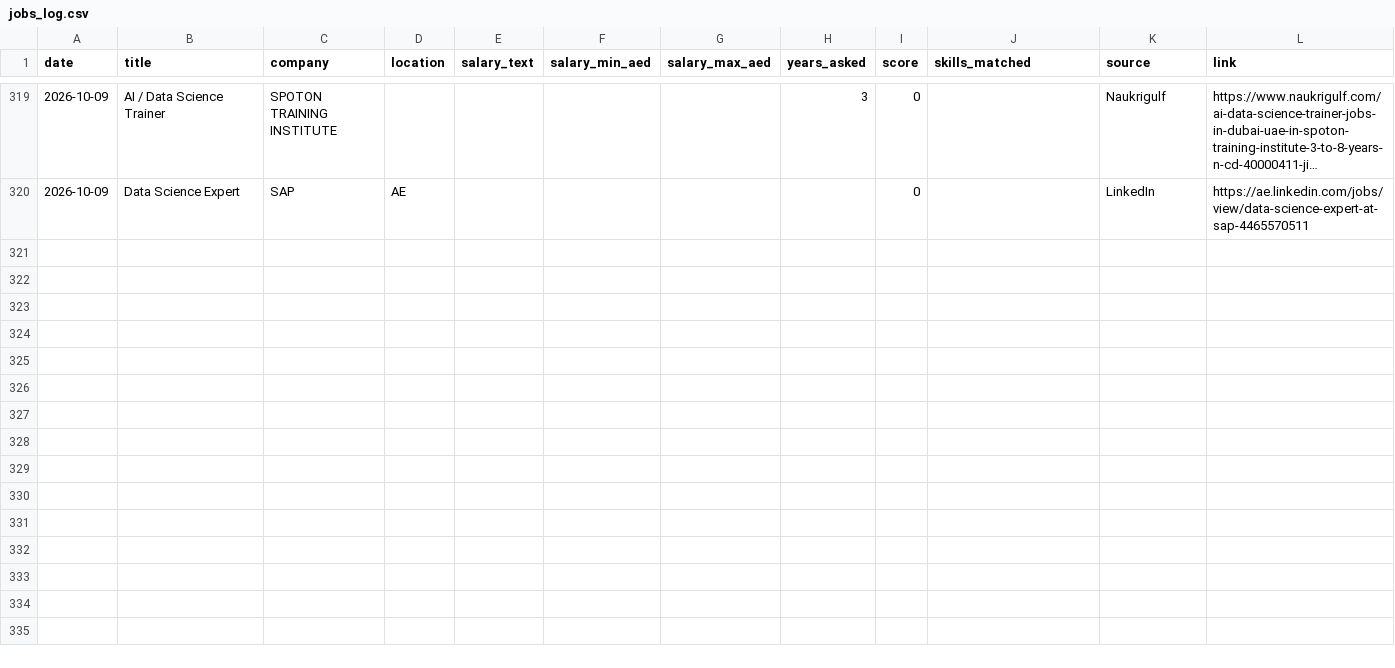
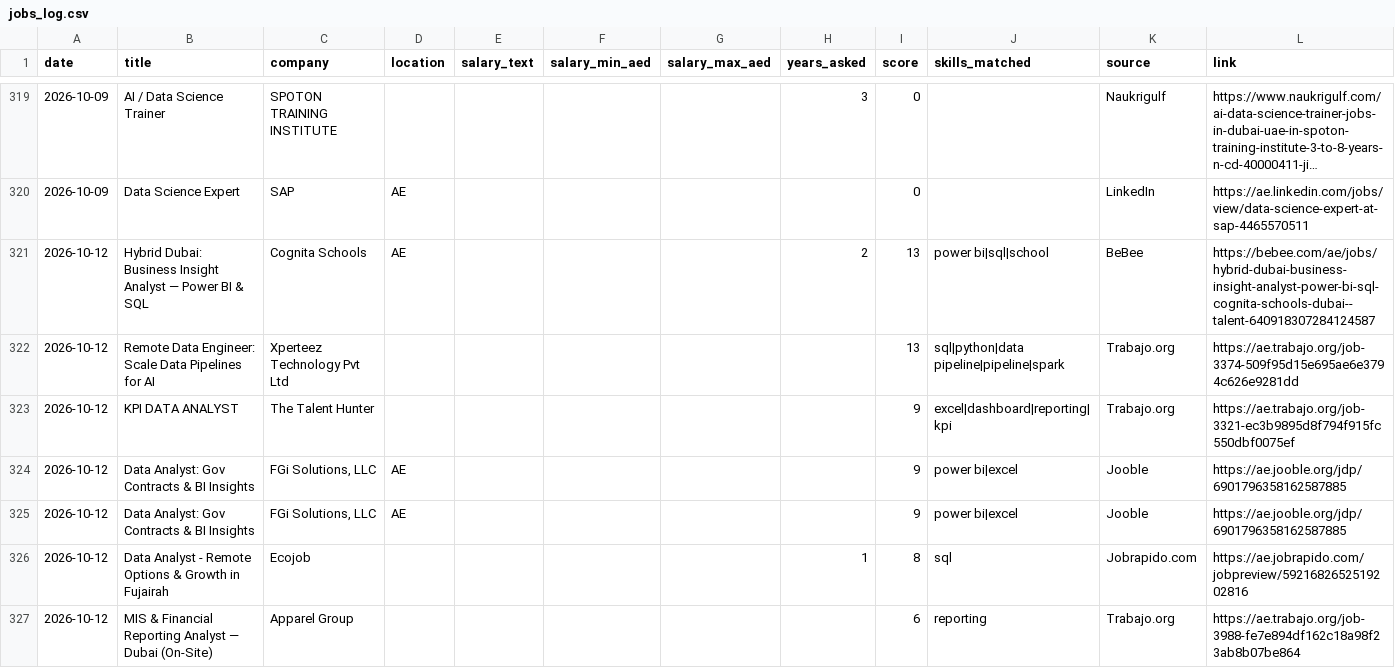
Before and after one commit to mahammadsarfraz575/dubai-jobs, a CSV file: jobs_log.csv, drawn as a sheet; only a part is shown, gaps mark what is left out; long unchanged cells end in …; the diff covers the shown part only.

```diff
--- a/jobs_log.csv
+++ b/jobs_log.csv
@@ -320 +320,8 @@ date,title,company,location,salary_text,salary_min_aed,salary_max_aed,years_aske
 2026-10-09,Data Science Expert,SAP,AE,,,,,0,,LinkedIn,https://ae.linkedin.com/jobs/view/data-science-expert-at-sap-4465570511
+2026-10-12,Hybrid Dubai: Business Insight Analyst — Power BI & SQL,Cognita Schools,AE,,,,2,13,power bi|sql|school,BeBee,https://bebee.com/ae/jobs/hybrid-dubai-business-insight-analyst-power-bi-sql-cognita-schools-dubai--talent-640918307284124587
+2026-10-12,Remote Data Engineer: Scale Data Pipelines for AI,Xperteez Technology Pvt Ltd,,,,,,13,sql|python|data pipeline|pipeline|spark,Trabajo.org,https://ae.trabajo.org/job-3374-509f95d15e695ae6e3794c626e9281dd
+2026-10-12,KPI DATA ANALYST,The Talent Hunter,,,,,,9,excel|dashboard|reporting|kpi,Trabajo.org,https://ae.trabajo.org/job-3321-ec3b9895d8f794f915fc550dbf0075ef
+2026-10-12,Data Analyst: Gov Contracts & BI Insights,"FGi Solutions, LLC",AE,,,,,9,power bi|excel,Jooble,https://ae.jooble.org/jdp/6901796358162587885
+2026-10-12,Data Analyst: Gov Contracts & BI Insights,"FGi Solutions, LLC",AE,,,,,9,power bi|excel,Jooble,https://ae.jooble.org/jdp/6901796358162587885
+2026-10-12,Data Analyst - Remote Options & Growth in Fujairah,Ecojob,,,,,1,8,sql,Jobrapido.com,https://ae.jobrapido.com/jobpreview/5921682652519202816
+2026-10-12,MIS & Financial Reporting Analyst — Dubai (On-Site),Apparel Group,,,,,,6,reporting,Trabajo.org,https://ae.trabajo.org/job-3988-fe7e894df162c18a98f23ab8b07be864
```
Also changed, not shown: 20 added rows elsewhere in this file, 1 other file.
